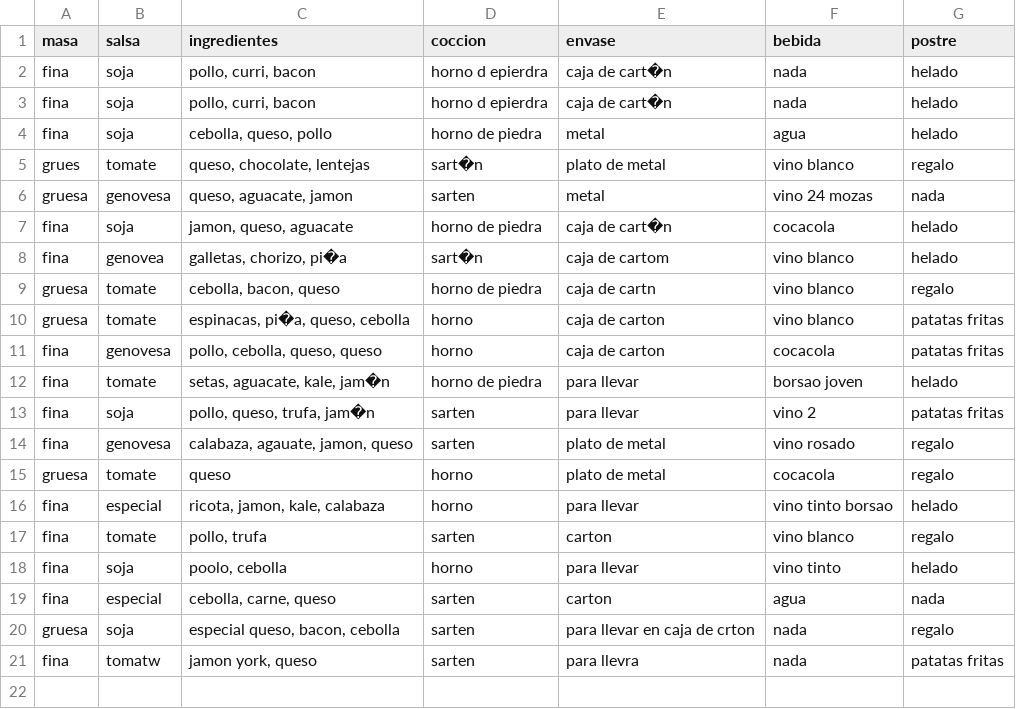
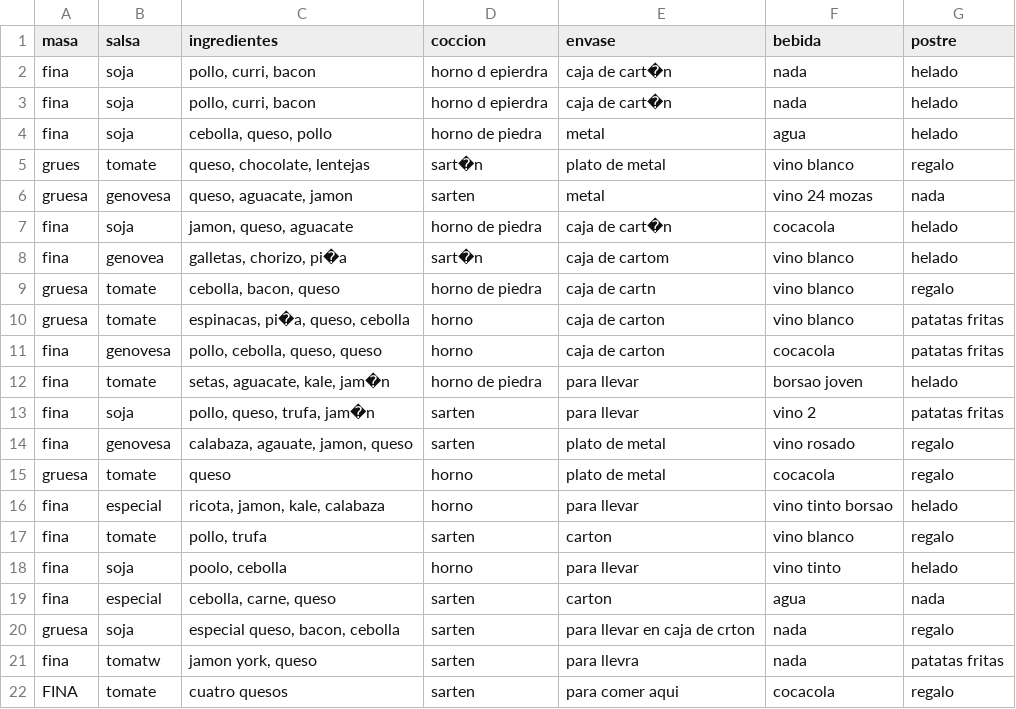
Before and after one commit to ESTHERRODRIGUEZGARCIA/Patrones-Creacionales, a CSV file: EJERCICIO2/datos/datos_clientes.csv, drawn as a sheet; the diff names each change by its address in the sheet, - before the commit and + after, or states it on an @@ line.

```diff
--- a/EJERCICIO2/datos/datos_clientes.csv
+++ b/EJERCICIO2/datos/datos_clientes.csv
+row 22: FINA | tomate | cuatro quesos | sarten | para comer aqui | cocacola | regalo
```
Also changed, not shown: 1 other file.
